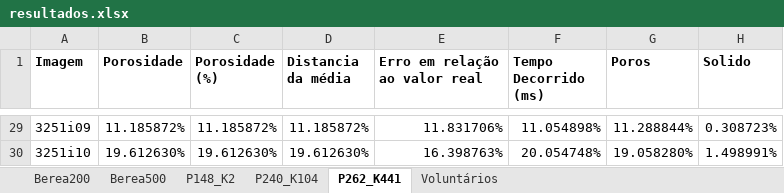
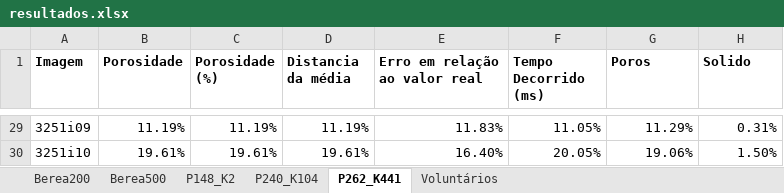
Before and after one commit to hereisjohnny2/TeseMestrado, an Excel workbook: resultados/resultados.xlsx, sheet P262_K441, drawn as a sheet; only a part is shown, gaps mark what is left out; values as stored, in another font and other column widths than the file's, no borders; the diff covers the shown part only; the diff names each change by its address in the sheet, - before the commit and + after, or states it on an @@ line.

```diff
--- a/resultados/resultados.xlsx (sheet P262_K441)
+++ b/resultados/resultados.xlsx (sheet P262_K441)
-B29 (Porosidade): 11.185872%
+B29 (Porosidade): 11.19%
-C29 (Porosidade (%)): 11.185872%
+C29 (Porosidade (%)): 11.19%
-D29 (Distancia da média): 11.185872%
+D29 (Distancia da média): 11.19%
-E29 (Erro em relação ao valor real): 11.831706%
+E29 (Erro em relação ao valor real): 11.83%
-F29 (Tempo Decorrido (ms)): 11.054898%
+F29 (Tempo Decorrido (ms)): 11.05%
-G29 (Poros): 11.288844%
+G29 (Poros): 11.29%
-H29 (Solido): 0.308723%
+H29 (Solido): 0.31%
-B30 (Porosidade): 19.612630%
+B30 (Porosidade): 19.61%
-C30 (Porosidade (%)): 19.612630%
+C30 (Porosidade (%)): 19.61%
-D30 (Distancia da média): 19.612630%
+D30 (Distancia da média): 19.61%
-E30 (Erro em relação ao valor real): 16.398763%
+E30 (Erro em relação ao valor real): 16.40%
-F30 (Tempo Decorrido (ms)): 20.054748%
+F30 (Tempo Decorrido (ms)): 20.05%
-G30 (Poros): 19.058280%
+G30 (Poros): 19.06%
-H30 (Solido): 1.498991%
+H30 (Solido): 1.50%
```
Also changed, not shown: 56 edited cells elsewhere in this sheet, sheet P148_K2, sheet P240_K104, sheet Berea500, sheet Berea200, 4 other files.
